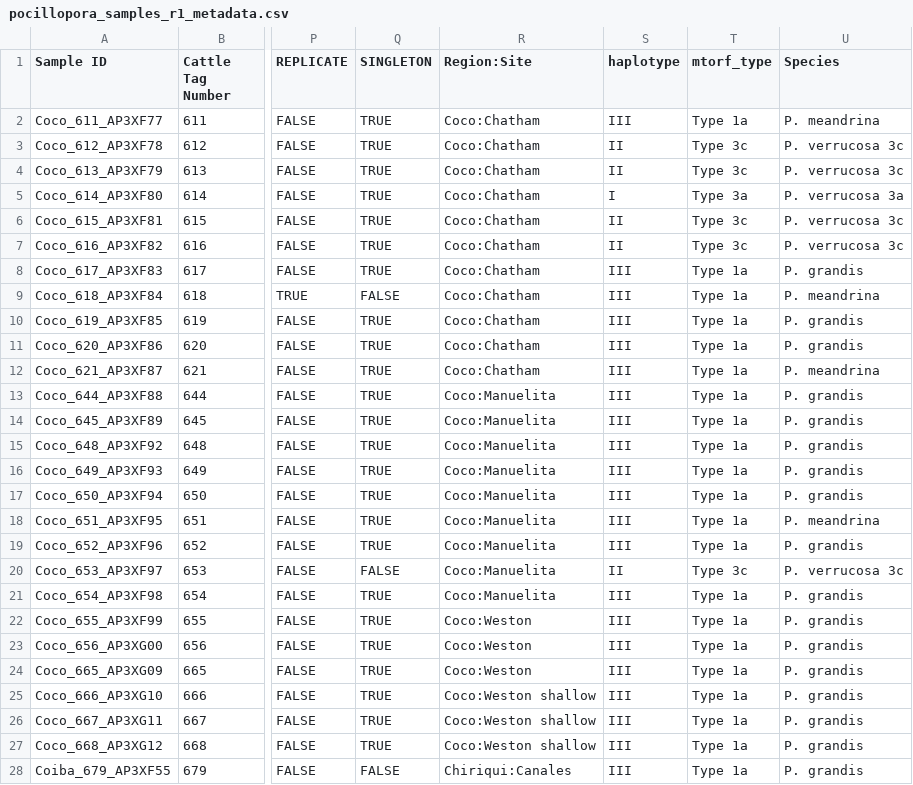
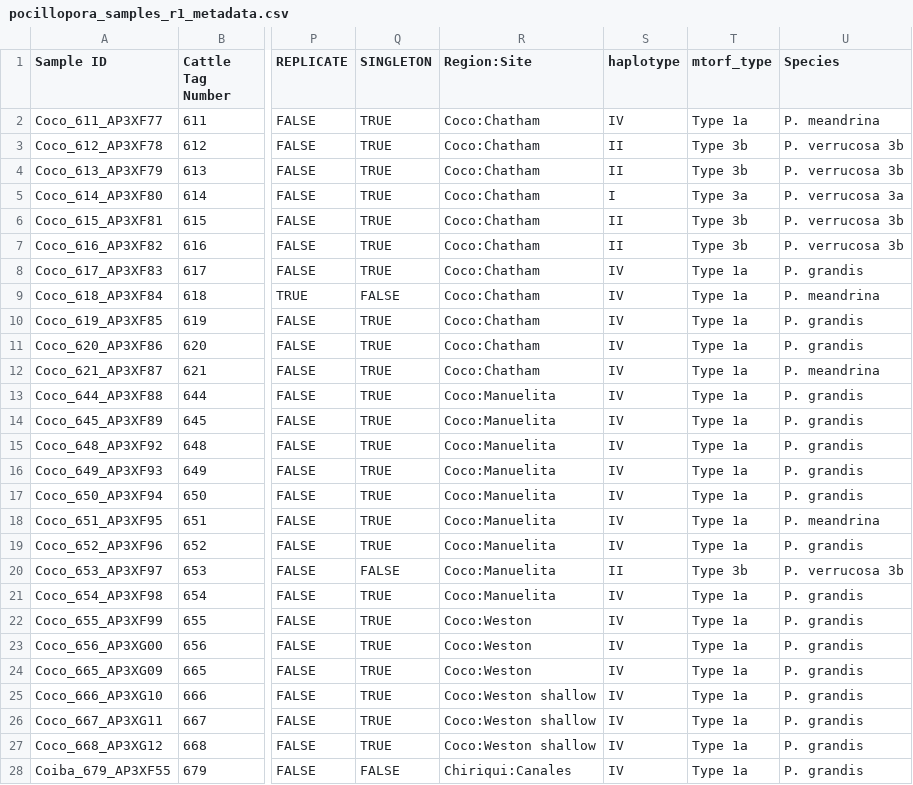
Before and after one commit to michaeltconnelly/etp_pocillopora_gskim, a CSV file: data/pocillopora_samples_r1_metadata.csv, drawn as a sheet; only a part is shown, gaps mark what is left out; the diff covers the shown part only; the diff names each change by its address in the sheet, - before the commit and + after, or states it on an @@ line.

```diff
--- a/data/pocillopora_samples_r1_metadata.csv
+++ b/data/pocillopora_samples_r1_metadata.csv
-S2 (haplotype): III
+S2 (haplotype): IV
-T3:T4 (mtorf_type): Type 3c
+T3:T4 (mtorf_type): Type 3b
-U3:U4 (Species): P. verrucosa 3c
+U3:U4 (Species): P. verrucosa 3b
-T6:T7 (mtorf_type): Type 3c
+T6:T7 (mtorf_type): Type 3b
-U6:U7 (Species): P. verrucosa 3c
+U6:U7 (Species): P. verrucosa 3b
-S8:S19 (haplotype): III
+S8:S19 (haplotype): IV
-T20 (mtorf_type): Type 3c
+T20 (mtorf_type): Type 3b
-U20 (Species): P. verrucosa 3c
+U20 (Species): P. verrucosa 3b
-S21:S28 (haplotype): III
+S21:S28 (haplotype): IV
```
Also changed, not shown: 80 edited cells elsewhere in this file, data/pocillopora_samples_r2_metadata.csv, 4 other files.
